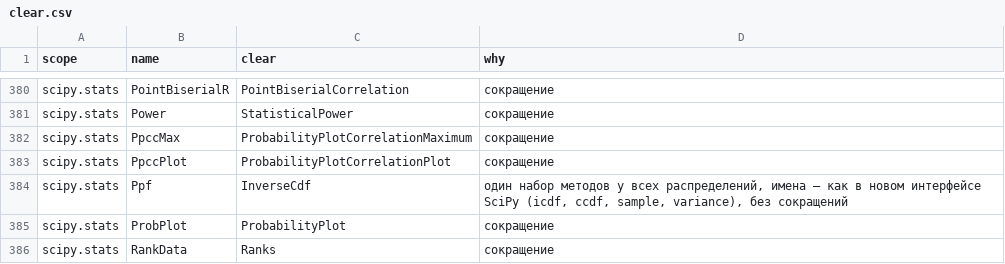
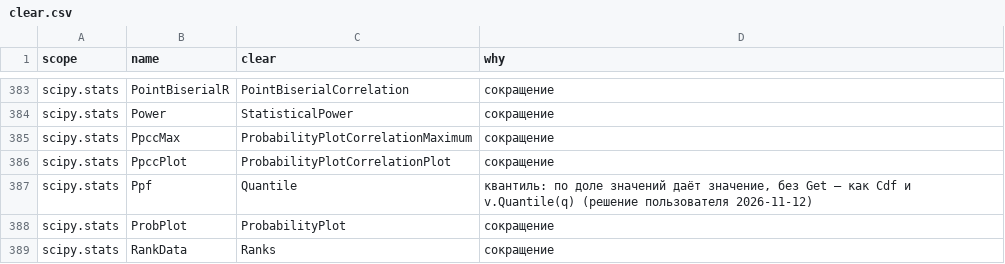
Before and after one commit to artemus-tech/dot_saxs, a CSV file: tools/names/clear.csv, drawn as a sheet; only a part is shown, gaps mark what is left out; the diff covers the shown part only.

```diff
--- a/tools/names/clear.csv
+++ b/tools/names/clear.csv
@@ -383,3 +386,3 @@ scipy.stats,PpccMax,ProbabilityPlotCorrelationMaximum,сокращение
 scipy.stats,PpccPlot,ProbabilityPlotCorrelationPlot,сокращение
-scipy.stats,Ppf,InverseCdf,"один набор методов у всех распределений, имена — как в новом интерфейсе SciPy (icdf, ccdf, sample, variance), без сокращений"
+scipy.stats,Ppf,Quantile,"квантиль: по доле значений даёт значение, без Get — как Cdf и v.Quantile(q) (решение пользователя 2026-11-12)"
 scipy.stats,ProbPlot,ProbabilityPlot,сокращение
```
Also changed, not shown: 6 added rows, 1 removed row and 10 edited cells elsewhere in this file, 6 other files.
